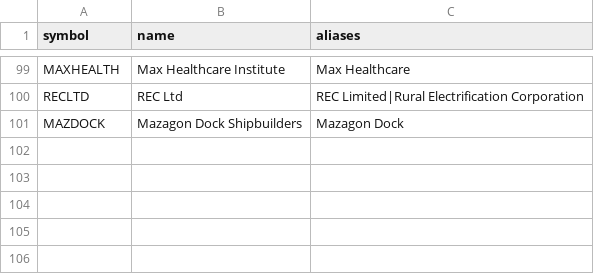
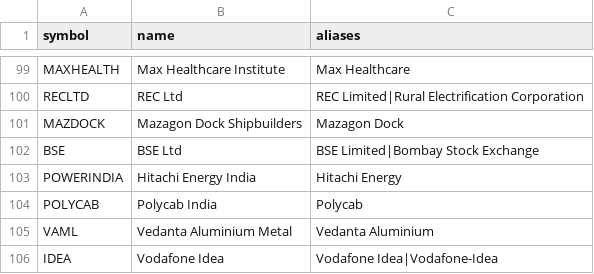
Before and after one commit to harshajv7981/swing-trading-bot, a CSV file: data/universe/nifty100.csv, drawn as a sheet; only a part is shown, gaps mark what is left out; the diff names each change by its address in the sheet, - before the commit and + after, or states it on an @@ line.

```diff
--- a/data/universe/nifty100.csv
+++ b/data/universe/nifty100.csv
+row 102: BSE | BSE Ltd | BSE Limited|Bombay Stock Exchange
+row 103: POWERINDIA | Hitachi Energy India | Hitachi Energy
+row 104: POLYCAB | Polycab India | Polycab
+row 105: VAML | Vedanta Aluminium Metal | Vedanta Aluminium
+row 106: IDEA | Vodafone Idea | Vodafone Idea|Vodafone-Idea
```
Also changed, not shown: data/universe/sectors.csv, 2 other files.
